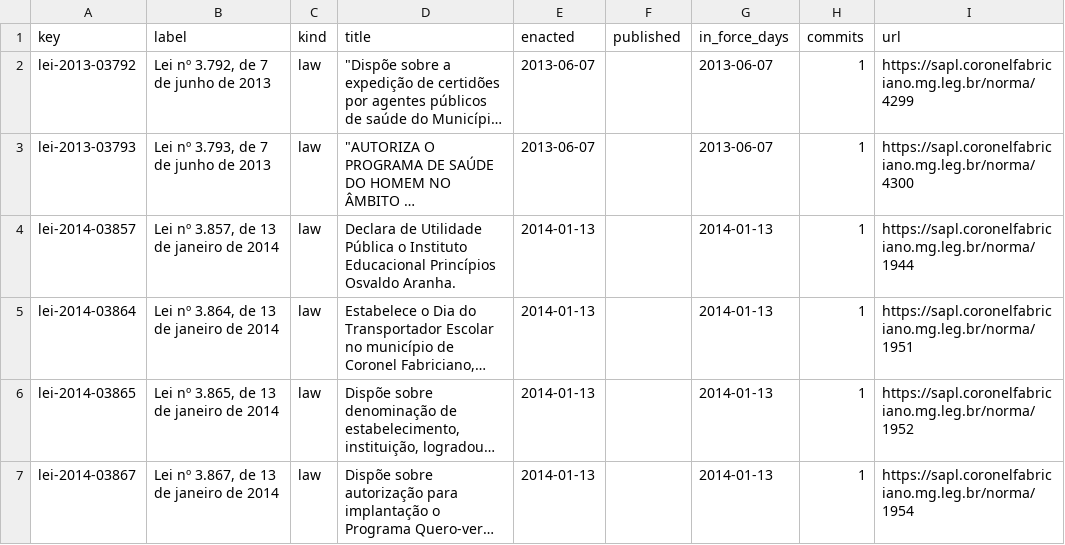
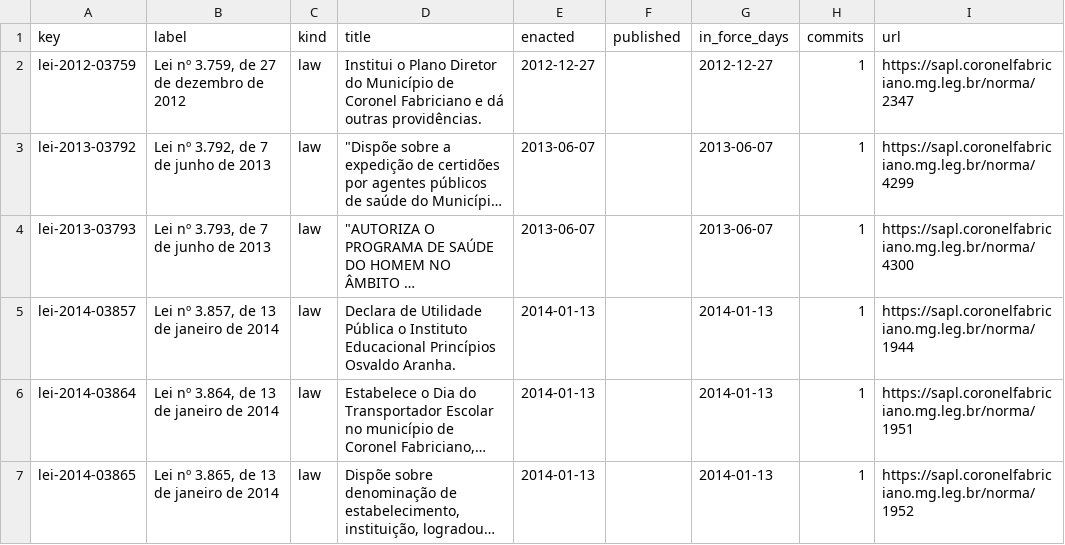
Before and after one commit to lexifina/brazil-coronel-fabriciano-city-law, a CSV file: data/laws.csv, drawn as a sheet; only a part is shown; the shorter side is filled out with more unchanged rows; long unchanged cells end in …; the diff names each change by its address in the sheet, - before the commit and + after, or states it on an @@ line.

Commit message:
Documentation, tables, tools and REPRODUCE.md
Appended 1 commits to 990ee0734230; corpus sha256 14361041ed58b22b02148433ebe284ebfba0ebd4d2d6aa46761c5c608a793f46, data retrieved 2026-11-06.

```diff
--- a/data/laws.csv
+++ b/data/laws.csv
+row 2: lei-2012-03759 | Lei nº 3.759, de 27 de dezembro de 2012 | law | Institui o Plano Diretor do Município de Coronel Fabriciano e dá outras providências. | 2012-12-27 |  | 2012-12-27 | 1 | https://sapl.coronelfabriciano.mg.leg.br/norma/2347
```
Also changed, not shown: data/commits.csv, 5 other files.
